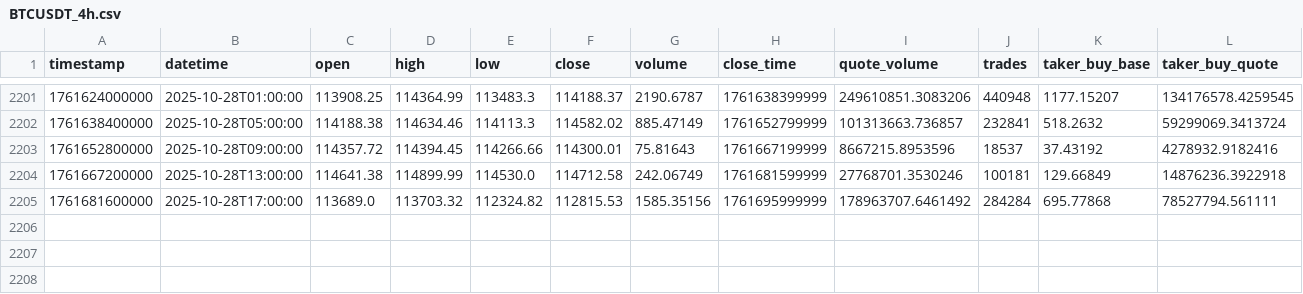
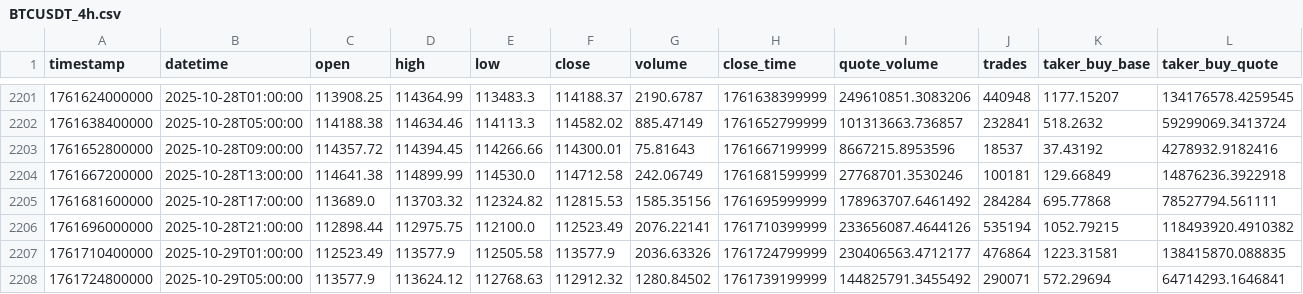
Before and after one commit to LautaroIbanez/Black_Trade, a CSV file: data/ohlcv/BTCUSDT_4h.csv, drawn as a sheet; only a part is shown, gaps mark what is left out; the diff names each change by its address in the sheet, - before the commit and + after, or states it on an @@ line.

```diff
--- a/data/ohlcv/BTCUSDT_4h.csv
+++ b/data/ohlcv/BTCUSDT_4h.csv
+row 2206: 1761696000000 | 2025-10-28T21:00:00 | 112898.44 | 112975.75 | 112100.0 | 112523.49 | 2076.22141 | 1761710399999 | 233656087.4644126 | 535194 | 1052.79215 | 118493920.4910382
+row 2207: 1761710400000 | 2025-10-29T01:00:00 | 112523.49 | 113577.9 | 112505.58 | 113577.9 | 2036.63326 | 1761724799999 | 230406563.4712177 | 476864 | 1223.31581 | 138415870.088835
+row 2208: 1761724800000 | 2025-10-29T05:00:00 | 113577.9 | 113624.12 | 112768.63 | 112912.32 | 1280.84502 | 1761739199999 | 144825791.3455492 | 290071 | 572.29694 | 64714293.1646841
```
Also changed, not shown: data/ohlcv/BTCUSDT_1d.csv, 1 other file.
